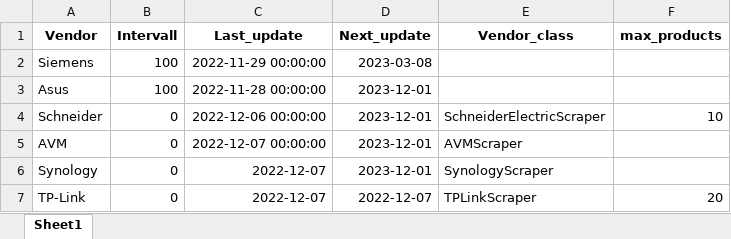
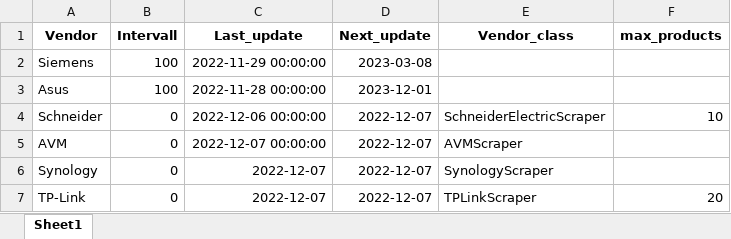
Before and after one commit to amosproj/amos2022ws01-firmware-scraper, an Excel workbook: src/schedule.xlsx, sheet Sheet1, drawn as a sheet; values as stored, in another font and other column widths than the file's, no borders; the diff names each change by its address in the sheet, - before the commit and + after, or states it on an @@ line.

```diff
--- a/src/schedule.xlsx (sheet Sheet1)
+++ b/src/schedule.xlsx (sheet Sheet1)
-D4:D6 (Next_update): 2023-12-01
+D4:D6 (Next_update): 2022-12-07
```
Also changed, not shown: 1 other file.
